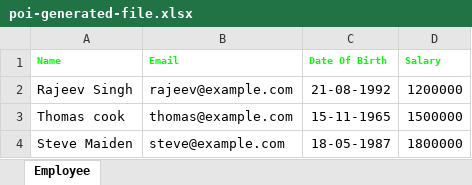
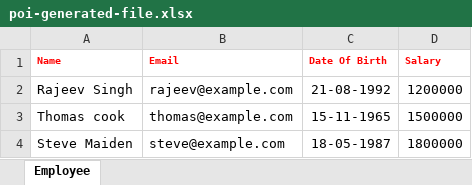
Before and after one commit to callicoder/java-read-write-excel-file-using-apache-poi, an Excel workbook: poi-generated-file.xlsx, sheet Employee, drawn as a sheet; values as stored, in another font and other column widths than the file's, no borders; the diff names each change by its address in the sheet, - before the commit and + after, or states it on an @@ line.

Commit message:
ExcelReader, ExcelWriter Examples

```diff
--- a/poi-generated-file.xlsx (sheet Employee)
+++ b/poi-generated-file.xlsx (sheet Employee)
-A1:D1 text colour: #00FF00
+A1:D1 text colour: #FF0000
```
Also changed, not shown: 2 other files.
